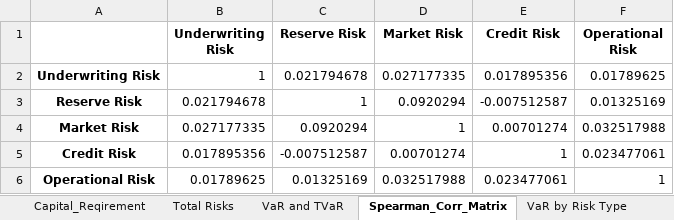
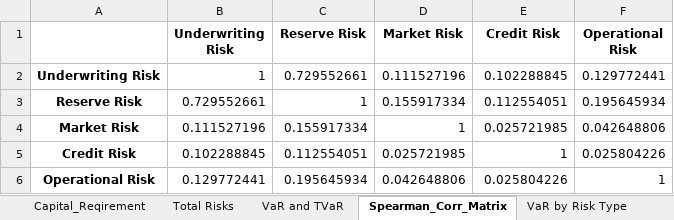
Before and after one commit to garvitna/IFOA_WG_Capital_Models, an Excel workbook: Driver_Based_Model_Output.xlsx, sheet Spearman_Corr_Matrix, drawn as a sheet; values as stored, in another font and other column widths than the file's, no borders; the diff names each change by its address in the sheet, - before the commit and + after, or states it on an @@ line.

Commit message:
corrected reserve economic and cycle sensitivity to apply to full reserve amounts

```diff
--- a/Driver_Based_Model_Output.xlsx (sheet Spearman_Corr_Matrix)
+++ b/Driver_Based_Model_Output.xlsx (sheet Spearman_Corr_Matrix)
-C2 (Reserve Risk): 0.021794678
+C2 (Reserve Risk): 0.729552661
-D2 (Market Risk): 0.027177335
+D2 (Market Risk): 0.111527196
-E2 (Credit Risk): 0.017895356
+E2 (Credit Risk): 0.102288845
-F2 (Operational Risk): 0.01789625
+F2 (Operational Risk): 0.129772441
-B3 (Underwriting Risk): 0.021794678
+B3 (Underwriting Risk): 0.729552661
-D3 (Market Risk): 0.0920294
+D3 (Market Risk): 0.155917334
-E3 (Credit Risk): -0.007512587
+E3 (Credit Risk): 0.112554051
-F3 (Operational Risk): 0.01325169
+F3 (Operational Risk): 0.195645934
-B4 (Underwriting Risk): 0.027177335
+B4 (Underwriting Risk): 0.111527196
-C4 (Reserve Risk): 0.0920294
+C4 (Reserve Risk): 0.155917334
-E4 (Credit Risk): 0.00701274
+E4 (Credit Risk): 0.025721985
-F4 (Operational Risk): 0.032517988
+F4 (Operational Risk): 0.042648806
-B5 (Underwriting Risk): 0.017895356
+B5 (Underwriting Risk): 0.102288845
-C5 (Reserve Risk): -0.007512587
+C5 (Reserve Risk): 0.112554051
-D5 (Market Risk): 0.00701274
+D5 (Market Risk): 0.025721985
-F5 (Operational Risk): 0.023477061
+F5 (Operational Risk): 0.025804226
-B6 (Underwriting Risk): 0.01789625
+B6 (Underwriting Risk): 0.129772441
-C6 (Reserve Risk): 0.01325169
+C6 (Reserve Risk): 0.195645934
-D6 (Market Risk): 0.032517988
+D6 (Market Risk): 0.042648806
-E6 (Credit Risk): 0.023477061
+E6 (Credit Risk): 0.025804226
```
Also changed, not shown: sheet Total Risks, sheet VaR and TVaR, sheet Joint_Exceedance_Probabilities, sheet VaR by Risk Type, sheet TVaR by Risk Type, sheet Capital_Reqirement, Driver_Based_Model.xlsx, 1 other file.
